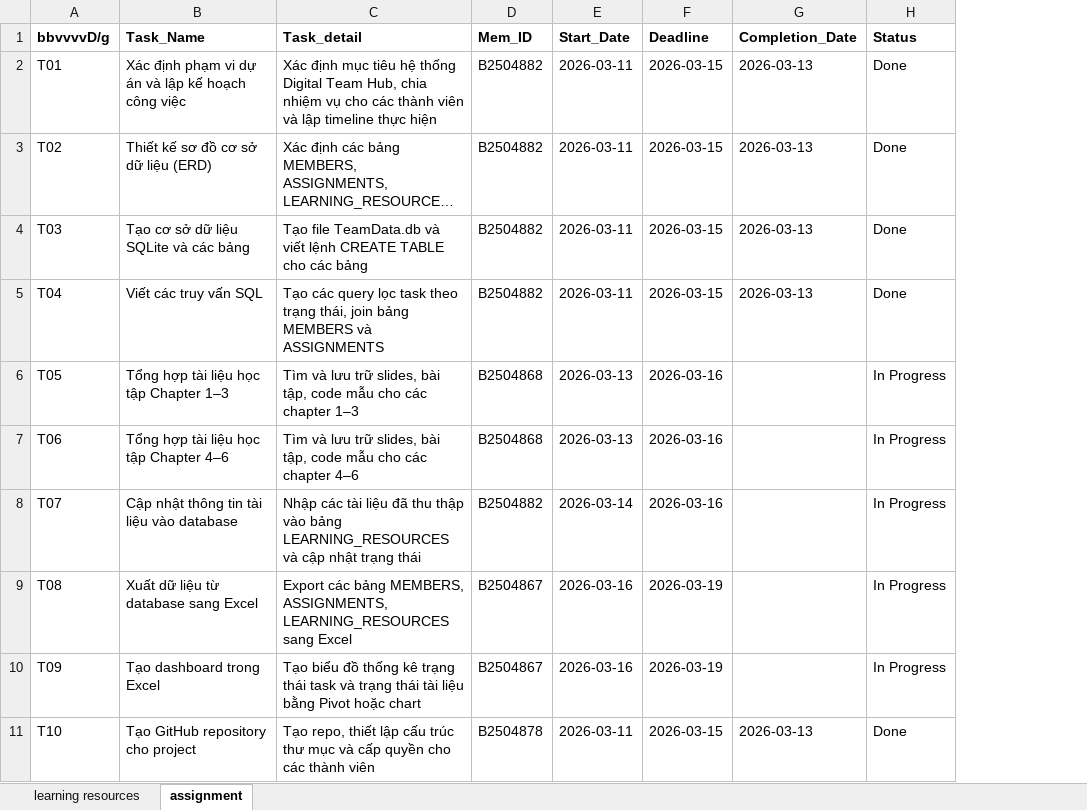
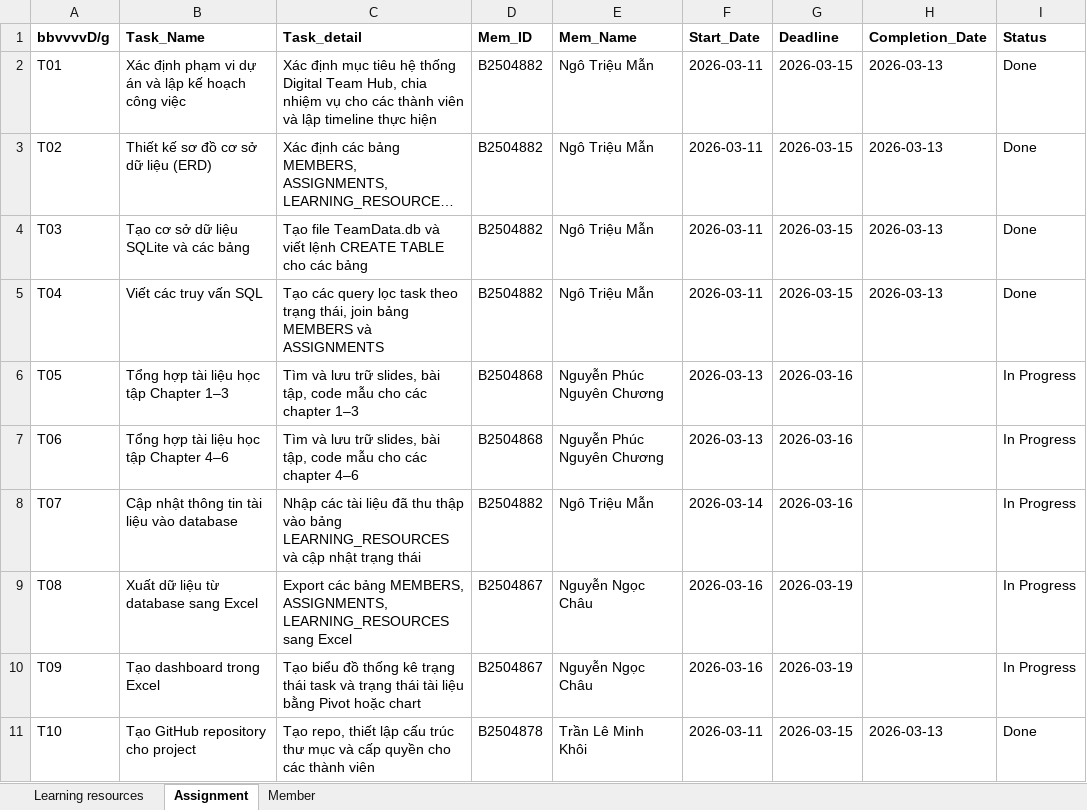
Before and after one commit to minhkhoi326644/Lab-Group, an Excel workbook: Chau/status1.xlsx, sheet Assignment, drawn as a sheet; only a part is shown; long unchanged cells end in …; values as stored, in another font and other column widths than the file's, no borders; charts and pictures not drawn; the diff names each change by its address in the sheet, - before the commit and + after, or states it on an @@ line.

```diff
--- a/Chau/status1.xlsx (sheet Assignment)
+++ b/Chau/status1.xlsx (sheet Assignment)
-sheet tab: learning resources
+sheet tab: Learning resources
-sheet tab: assignment
+sheet tab: Assignment
+sheet tab: Member
+column E (Mem_Name), rows 2-11: Ngô Triệu Mẫn | Ngô Triệu Mẫn | Ngô Triệu Mẫn | Ngô Triệu Mẫn | Nguyễn Phúc Nguyên Chương | Nguyễn Phúc Nguyên Chương | Ngô Triệu Mẫn | Nguyễn Ngọc Châu | Nguyễn Ngọc Châu | Trần Lê Minh Khôi
```
Also changed, not shown: charts or pictures, 2 other files.
